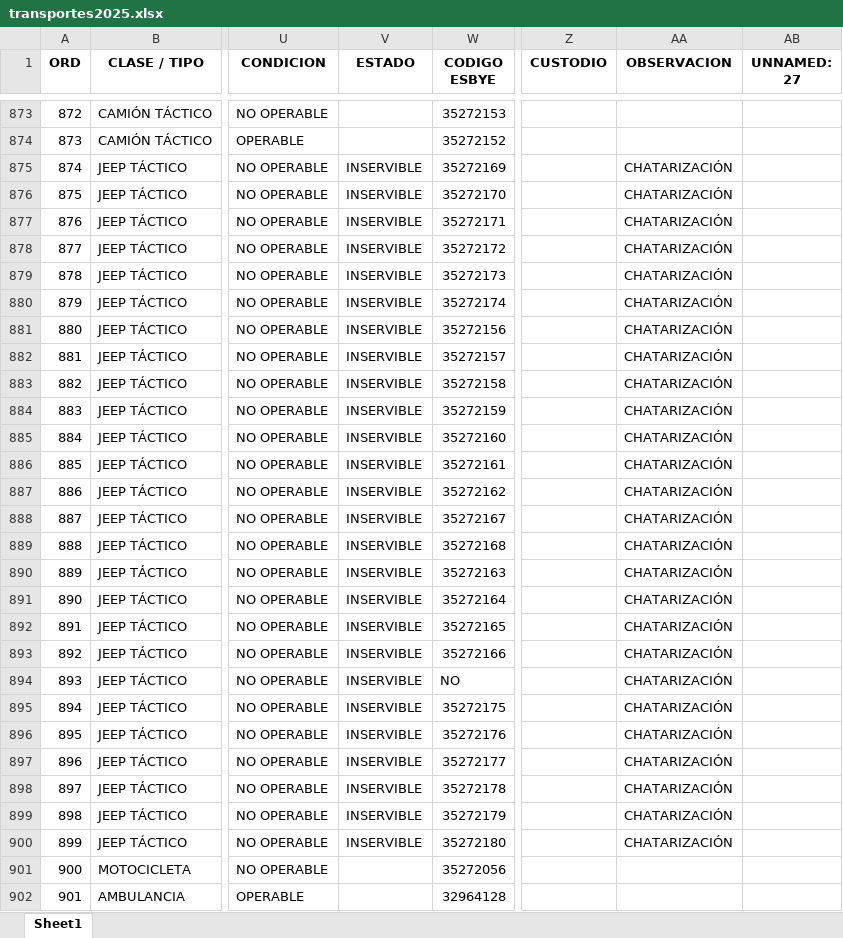
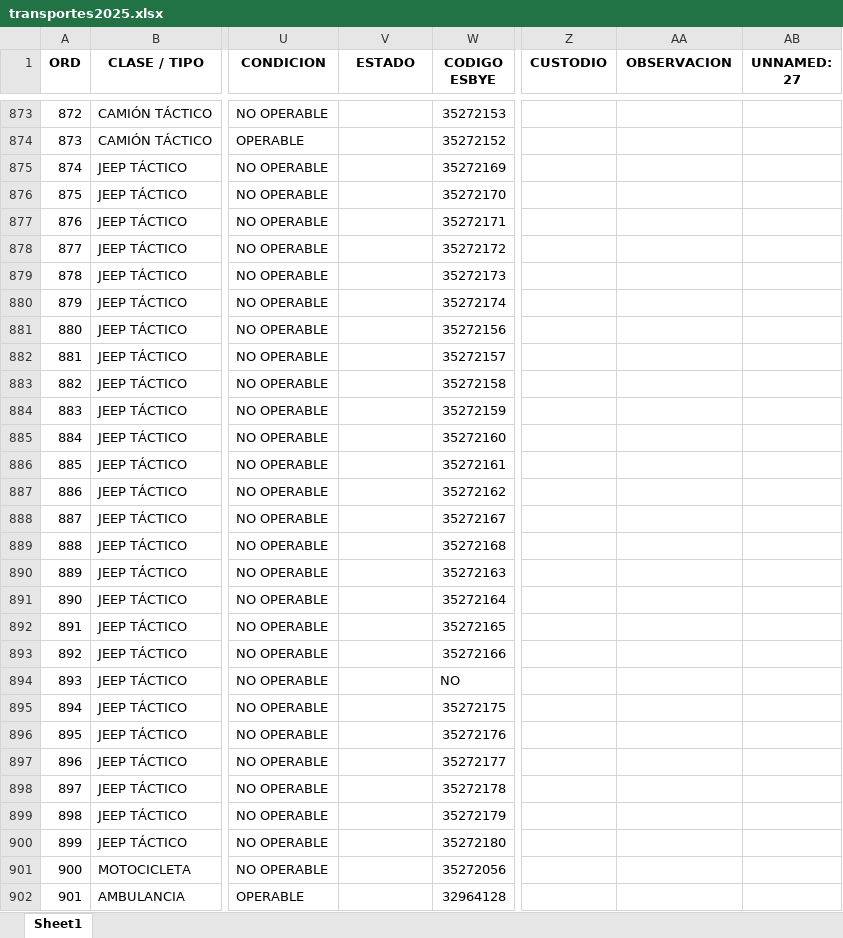
Before and after one commit to ajbm2003/transportes2025, an Excel workbook: transportes2025.xlsx, sheet Sheet1, drawn as a sheet; only a part is shown, gaps mark what is left out; values as stored, in another font and other column widths than the file's, no borders; the diff covers the shown part only; the diff names each change by its address in the sheet, - before the commit and + after, or states it on an @@ line.

```diff
--- a/transportes2025.xlsx (sheet Sheet1)
+++ b/transportes2025.xlsx (sheet Sheet1)
-V875:V900 (ESTADO): INSERVIBLE
+V875:V900 (ESTADO): (empty)
-AA875:AA900 (OBSERVACION): CHATARIZACIÓN
+AA875:AA900 (OBSERVACION): (empty)
```
Also changed, not shown: 772 edited cells elsewhere in this sheet, 2 other files.
